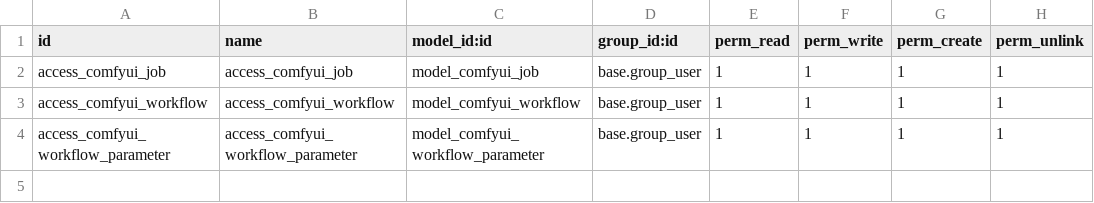
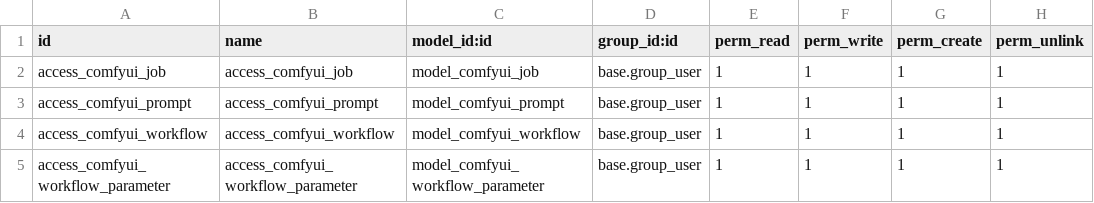
Before and after one commit to joannes59/odoo_addons, a CSV file: cartoon_comfyui/security/ir.model.access.csv, drawn as a sheet; the diff names each change by its address in the sheet, - before the commit and + after, or states it on an @@ line.

```diff
--- a/cartoon_comfyui/security/ir.model.access.csv
+++ b/cartoon_comfyui/security/ir.model.access.csv
+row 3: access_comfyui_prompt | access_comfyui_prompt | model_comfyui_prompt | base.group_user | 1 | 1 | 1 | 1
```
Also changed, not shown: 12 other files.
